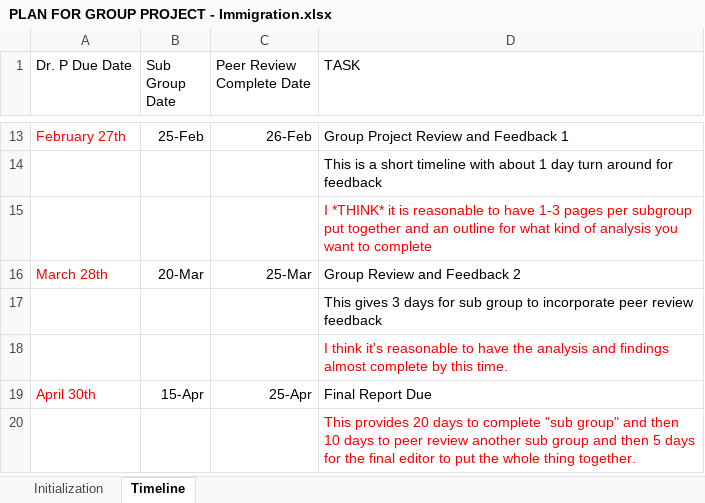
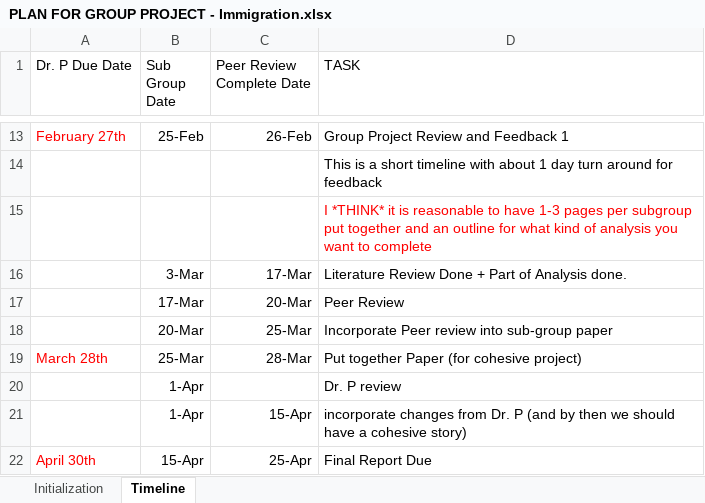
Before and after one commit to SachinPawaskarUNO/immigration, an Excel workbook: PLAN FOR GROUP PROJECT - Immigration.xlsx, sheet Timeline, drawn as a sheet; only a part is shown, gaps mark what is left out; values as stored, in another font and other column widths than the file's, no borders; removed rows and columns are numbered as before the commit, all else as after; the diff names each change by its address in the sheet, - before the commit and + after, or states it on an @@ line.

Commit message:
Add files via upload

```diff
--- a/PLAN FOR GROUP PROJECT - Immigration.xlsx (sheet Timeline)
+++ b/PLAN FOR GROUP PROJECT - Immigration.xlsx (sheet Timeline)
+row 16:  | 3-Mar | 17-Mar | Literature Review Done + Part of Analysis done.
+row 17:  | 17-Mar | 20-Mar | Peer Review
+row 18:  | 20-Mar | 25-Mar | Incorporate Peer review into sub-group paper
-B19 (Sub Group Date): 20-Mar
+B19 (Sub Group Date): 25-Mar
-C19 (Peer Review Complete Date): 25-Mar
+C19 (Peer Review Complete Date): 28-Mar
-D19 (TASK): Group Review and Feedback 2
+D19 (TASK): Put together Paper (for cohesive project)
-row 17:  |  |  | This gives 3 days for sub group to incorporate peer review feedback
-row 18:  |  |  | I think it's reasonable to have the analysis and findings almost complete by this time.
+row 20:  | 1-Apr |  | Dr. P review
+row 21:  | 1-Apr | 15-Apr | incorporate changes from Dr. P (and by then we should have a cohesive story)
-row 20:  |  |  | This provides 20 days to complete "sub group" and then 10 days to peer review another sub group and then 5 days for the final editor to put the whole thing together.
```
